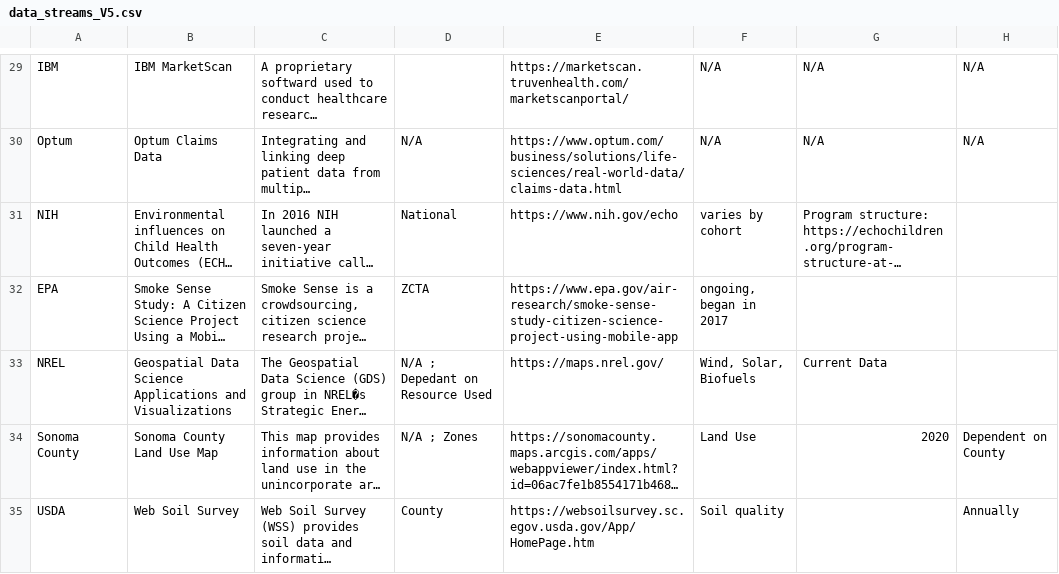
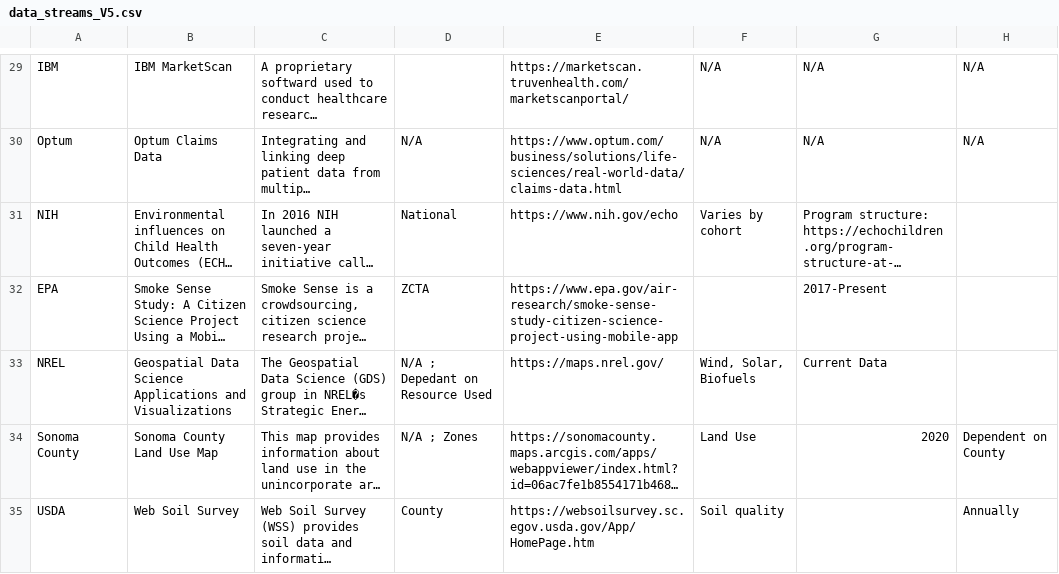
Before and after one commit to dmscott11/SDR_DataStreams, a CSV file: data/data_streams_V5.csv, drawn as a sheet; only a part is shown, gaps mark what is left out; long unchanged cells end in …; the diff covers the shown part only; the diff names each change by its address in the sheet, - before the commit and + after, or states it on an @@ line.

```diff
--- a/data/data_streams_V5.csv
+++ b/data/data_streams_V5.csv
-F31: varies by cohort
+F31: Varies by cohort
-F32: ongoing, began in 2017
+F32: (empty)
-G32: (empty)
+G32: 2017-Present
```
Also changed, not shown: 46 edited cells elsewhere in this file, 3 other files.
